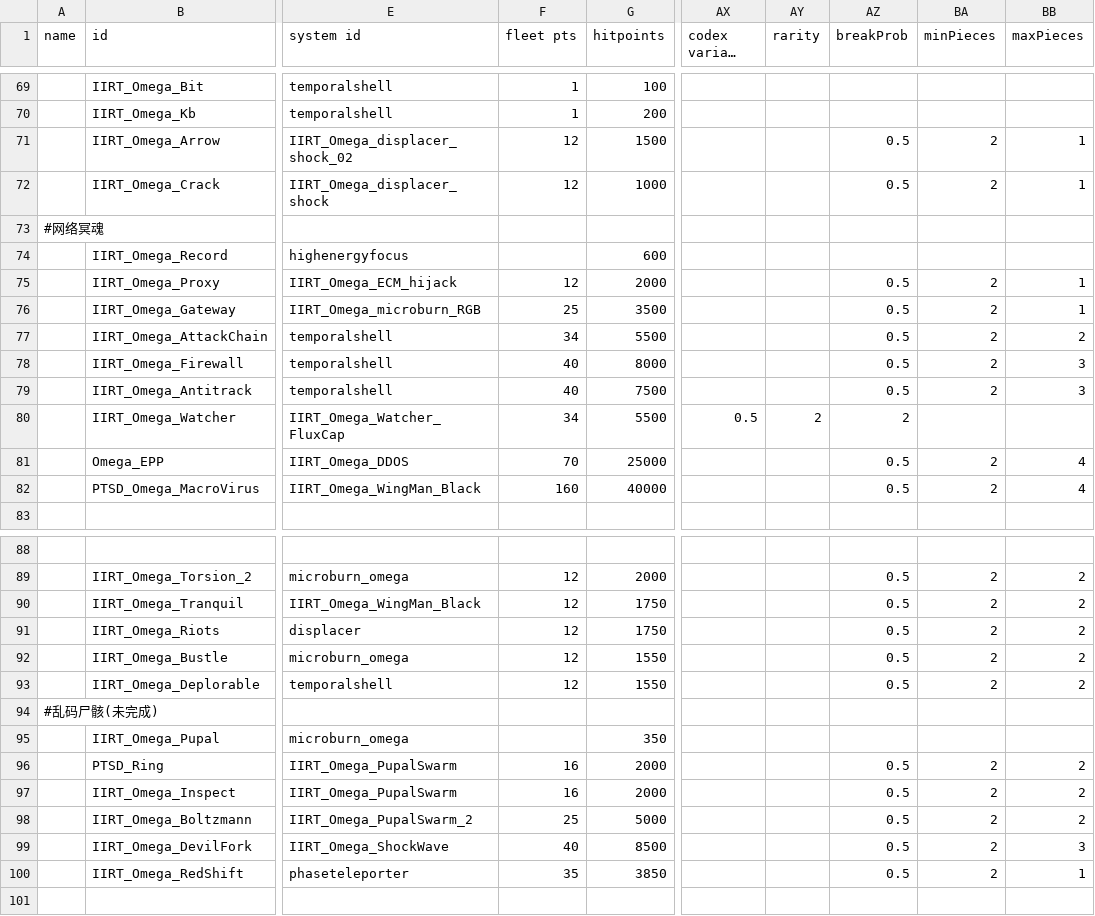
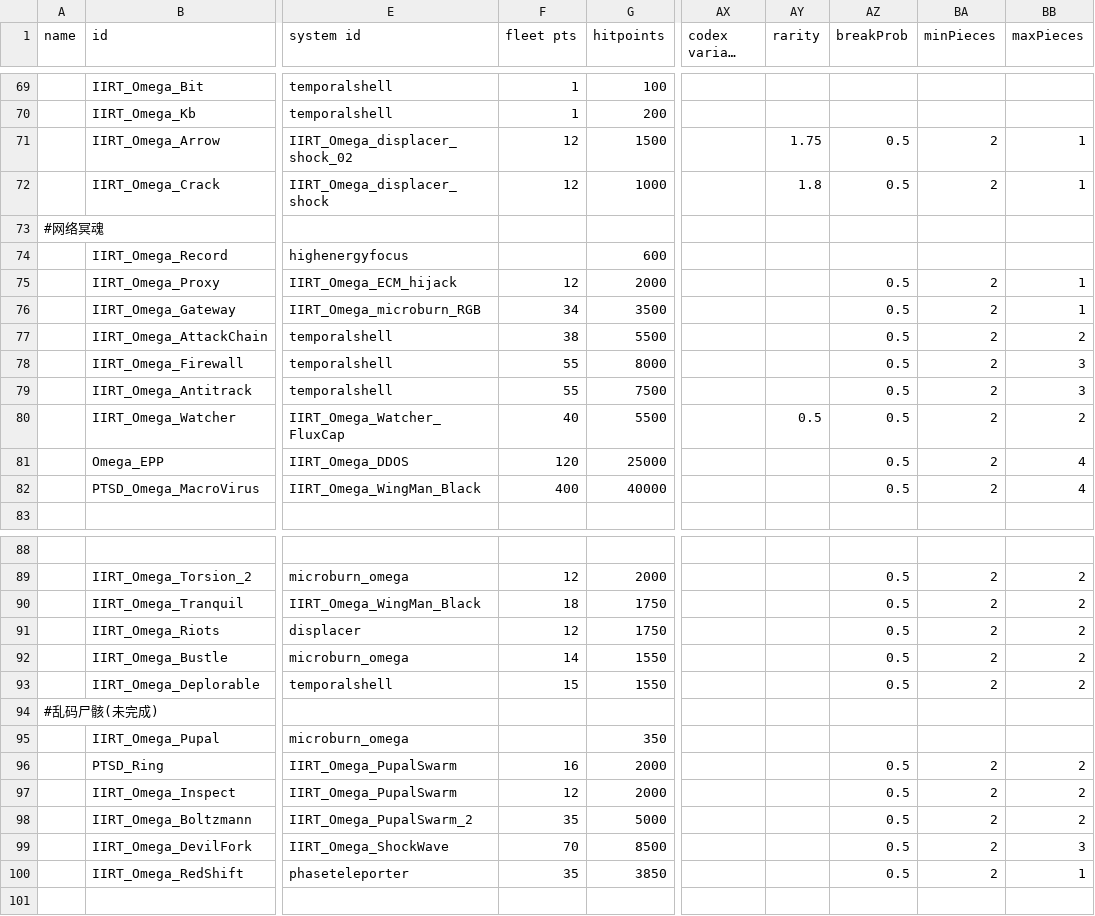
Before and after one commit to dilinganye/Omega-Psychasthenia, a CSV file: data/hulls/ship_data.csv, drawn as a sheet; only a part is shown, gaps mark what is left out; long unchanged cells end in …; the diff covers the shown part only; the diff names each change by its address in the sheet, - before the commit and + after, or states it on an @@ line.

```diff
--- a/data/hulls/ship_data.csv
+++ b/data/hulls/ship_data.csv
-AY71 (rarity): (empty)
+AY71 (rarity): 1.75
-AY72 (rarity): (empty)
+AY72 (rarity): 1.8
-F76 (fleet pts): 25
+F76 (fleet pts): 34
-F77 (fleet pts): 34
+F77 (fleet pts): 38
-F78:F79 (fleet pts): 40
+F78:F79 (fleet pts): 55
-F80 (fleet pts): 34
+F80 (fleet pts): 40
-AX80 (codex variant id): 0.5
+AX80 (codex variant id): (empty)
-AY80 (rarity): 2
+AY80 (rarity): 0.5
-AZ80 (breakProb): 2
+AZ80 (breakProb): 0.5
-BA80 (minPieces): (empty)
+BA80 (minPieces): 2
-BB80 (maxPieces): (empty)
+BB80 (maxPieces): 2
-F81 (fleet pts): 70
+F81 (fleet pts): 120
-F82 (fleet pts): 160
+F82 (fleet pts): 400
-F90 (fleet pts): 12
+F90 (fleet pts): 18
-F92 (fleet pts): 12
+F92 (fleet pts): 14
-F93 (fleet pts): 12
+F93 (fleet pts): 15
-F97 (fleet pts): 16
+F97 (fleet pts): 12
-F98 (fleet pts): 25
+F98 (fleet pts): 35
-F99 (fleet pts): 40
+F99 (fleet pts): 70
```
Also changed, not shown: 5 edited cells elsewhere in this file, data/weapons/weapon_data.csv, 7 other files.
